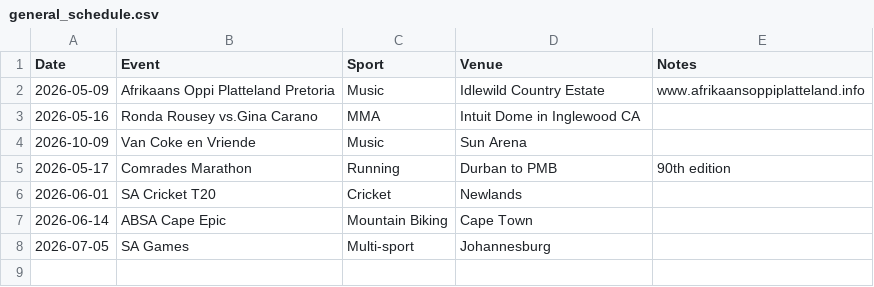
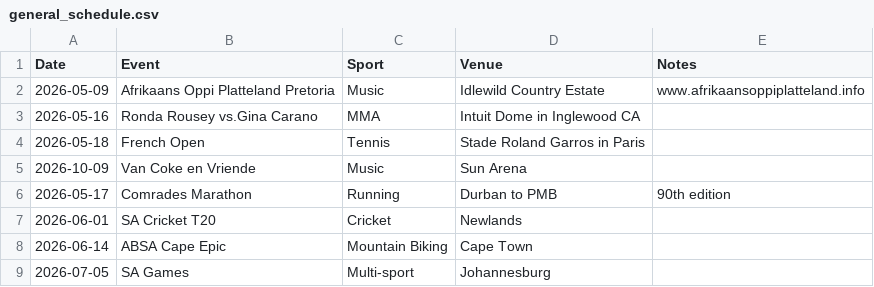
Before and after one commit to mrp36126/mysportzone, a CSV file: data/general_schedule.csv, drawn as a sheet; the diff names each change by its address in the sheet, - before the commit and + after, or states it on an @@ line.

Commit message:
Update general_schedule.csv

```diff
--- a/data/general_schedule.csv
+++ b/data/general_schedule.csv
+row 4: 2026-05-18 | French Open | Tennis | Stade Roland Garros in Paris
```
